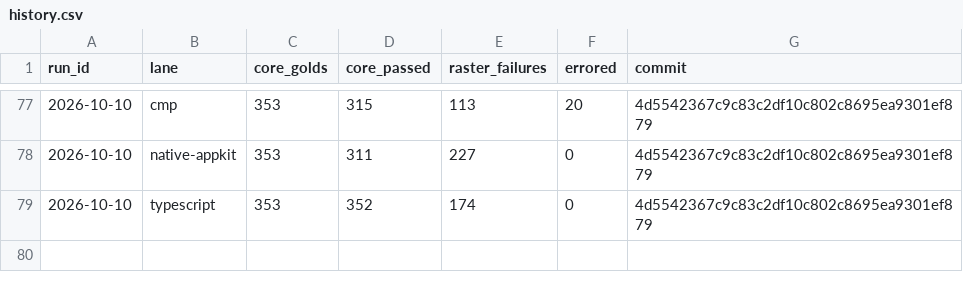
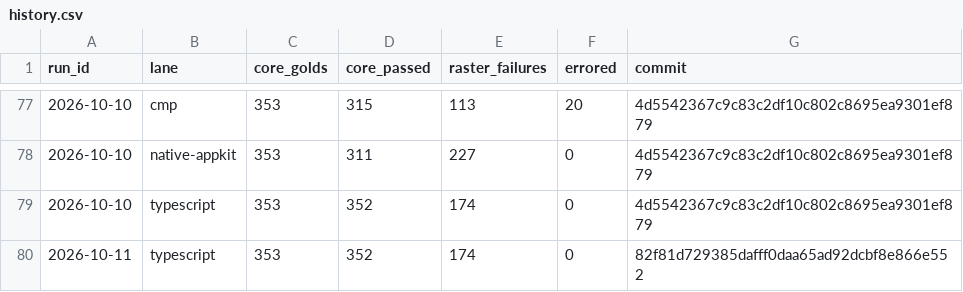
Before and after one commit to yschimke/rc-players, a CSV file: history.csv, drawn as a sheet; only a part is shown, gaps mark what is left out; the diff names each change by its address in the sheet, - before the commit and + after, or states it on an @@ line.

```diff
--- a/history.csv
+++ b/history.csv
+row 80: 2026-10-11 | typescript | 353 | 352 | 174 | 0 | 82f81d729385dafff0daa65ad92dcbf8e866e552
```
Also changed, not shown: 3 other files.
